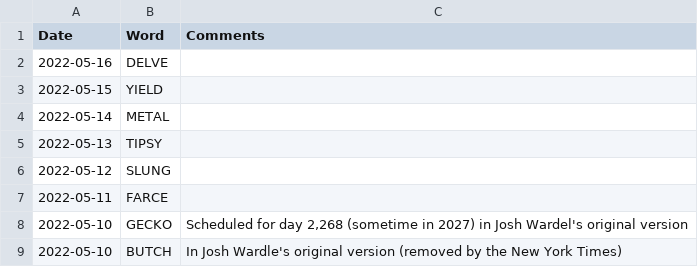
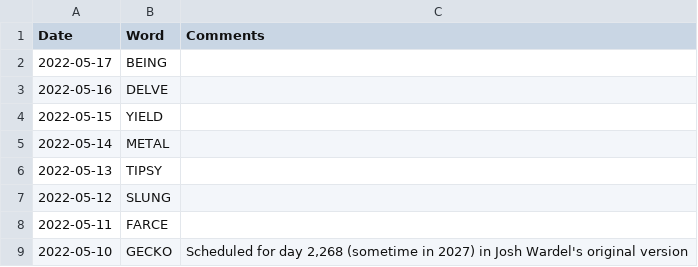
Before and after one commit to mdahlman/wordle, a CSV file: docs/_data/wordle_answers.csv, drawn as a sheet; only a part is shown; the shorter side is filled out with more unchanged rows.

Commit message:
answers through 2022-05-17

```diff
--- a/docs/_data/wordle_answers.csv
+++ b/docs/_data/wordle_answers.csv
@@ -1,2 +1,3 @@
 Date,Word,Comments
+2022-05-17,BEING,
 2022-05-16,DELVE,
```
